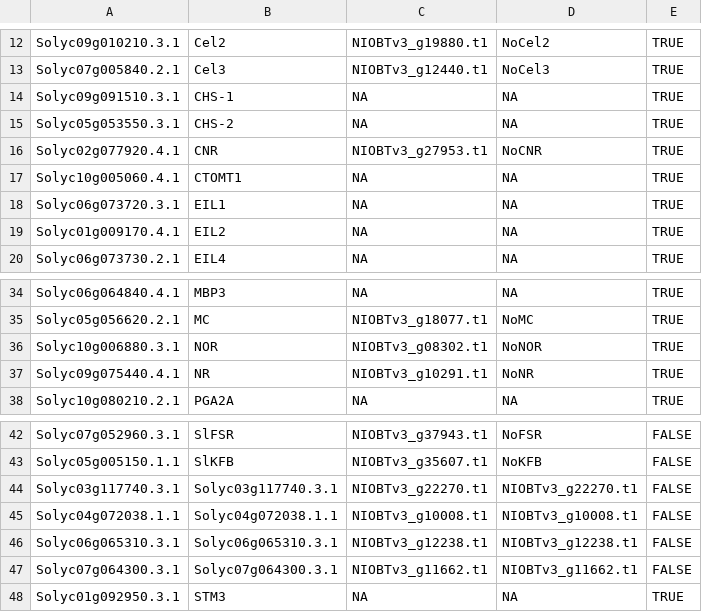
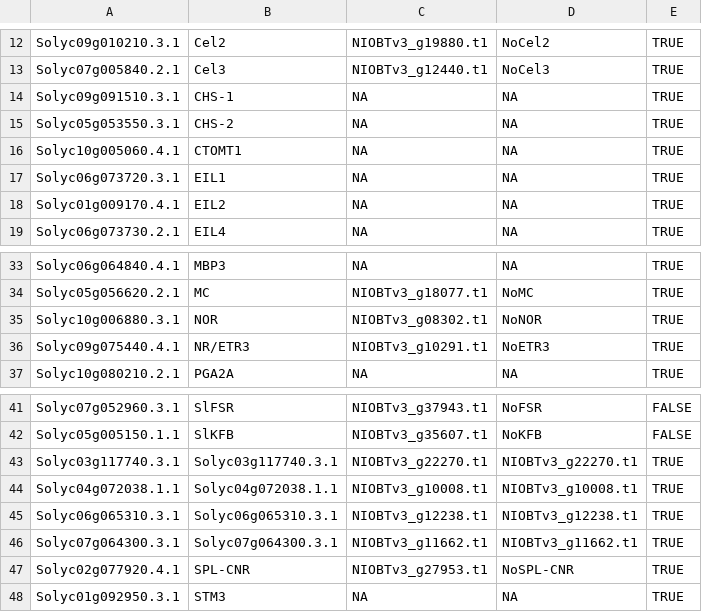
Before and after one commit to rajewski/SolTranscriptomes, a CSV file: Tables/Orthologs.csv, drawn as a sheet; only a part is shown, gaps mark what is left out.

```diff
--- a/Tables/Orthologs.csv
+++ b/Tables/Orthologs.csv
@@ -15,3 +15,2 @@ Solyc09g091510.3.1,CHS-1,NA,NA,TRUE
 Solyc05g053550.3.1,CHS-2,NA,NA,TRUE
-Solyc02g077920.4.1,CNR,NIOBTv3_g27953.t1,NoCNR,TRUE
 Solyc10g005060.4.1,CTOMT1,NA,NA,TRUE
@@ -36,3 +35,3 @@ Solyc05g056620.2.1,MC,NIOBTv3_g18077.t1,NoMC,TRUE
 Solyc10g006880.3.1,NOR,NIOBTv3_g08302.t1,NoNOR,TRUE
-Solyc09g075440.4.1,NR,NIOBTv3_g10291.t1,NoNR,TRUE
+Solyc09g075440.4.1,NR/ETR3,NIOBTv3_g10291.t1,NoETR3,TRUE
 Solyc10g080210.2.1,PGA2A,NA,NA,TRUE
@@ -43,6 +42,7 @@ Solyc07g052960.3.1,SlFSR,NIOBTv3_g37943.t1,NoFSR,FALSE
 Solyc05g005150.1.1,SlKFB,NIOBTv3_g35607.t1,NoKFB,FALSE
-Solyc03g117740.3.1,Solyc03g117740.3.1,NIOBTv3_g22270.t1,NIOBTv3_g22270.t1,FALSE
-Solyc04g072038.1.1,Solyc04g072038.1.1,NIOBTv3_g10008.t1,NIOBTv3_g10008.t1,FALSE
-Solyc06g065310.3.1,Solyc06g065310.3.1,NIOBTv3_g12238.t1,NIOBTv3_g12238.t1,FALSE
-Solyc07g064300.3.1,Solyc07g064300.3.1,NIOBTv3_g11662.t1,NIOBTv3_g11662.t1,FALSE
+Solyc03g117740.3.1,Solyc03g117740.3.1,NIOBTv3_g22270.t1,NIOBTv3_g22270.t1,TRUE
+Solyc04g072038.1.1,Solyc04g072038.1.1,NIOBTv3_g10008.t1,NIOBTv3_g10008.t1,TRUE
+Solyc06g065310.3.1,Solyc06g065310.3.1,NIOBTv3_g12238.t1,NIOBTv3_g12238.t1,TRUE
+Solyc07g064300.3.1,Solyc07g064300.3.1,NIOBTv3_g11662.t1,NIOBTv3_g11662.t1,TRUE
+Solyc02g077920.4.1,SPL-CNR,NIOBTv3_g27953.t1,NoSPL-CNR,TRUE
 Solyc01g092950.3.1,STM3,NA,NA,TRUE
```
Also changed, not shown: 7 other files.
